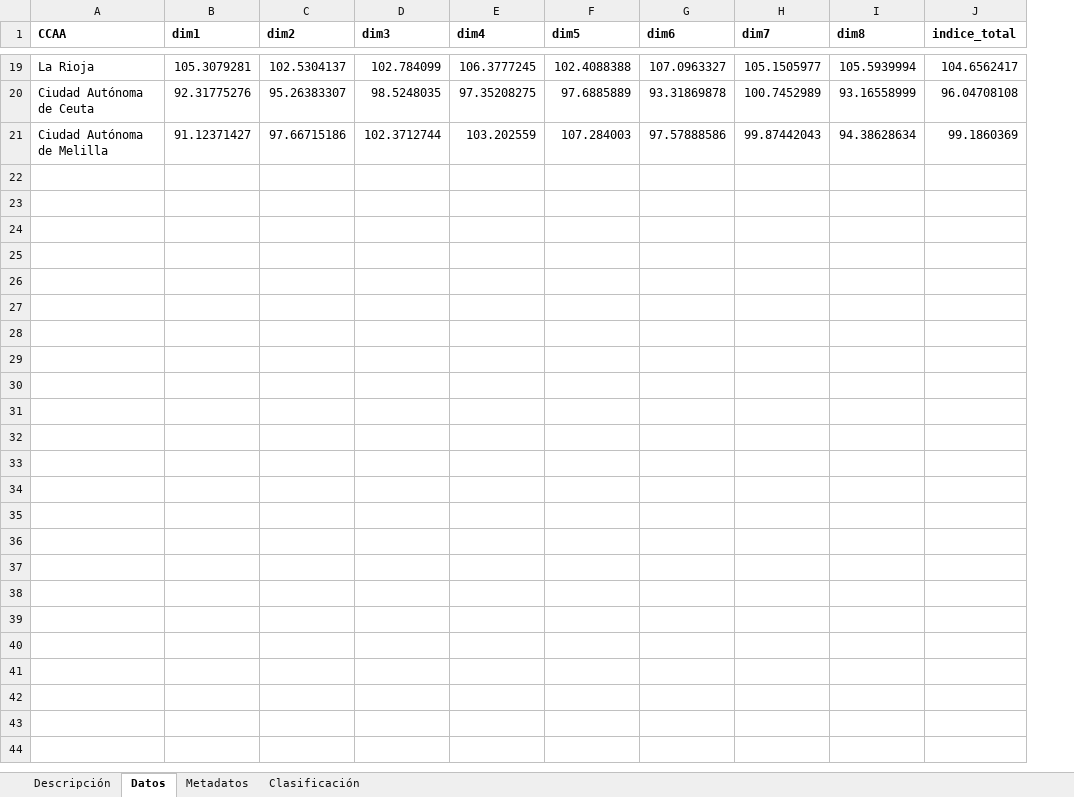
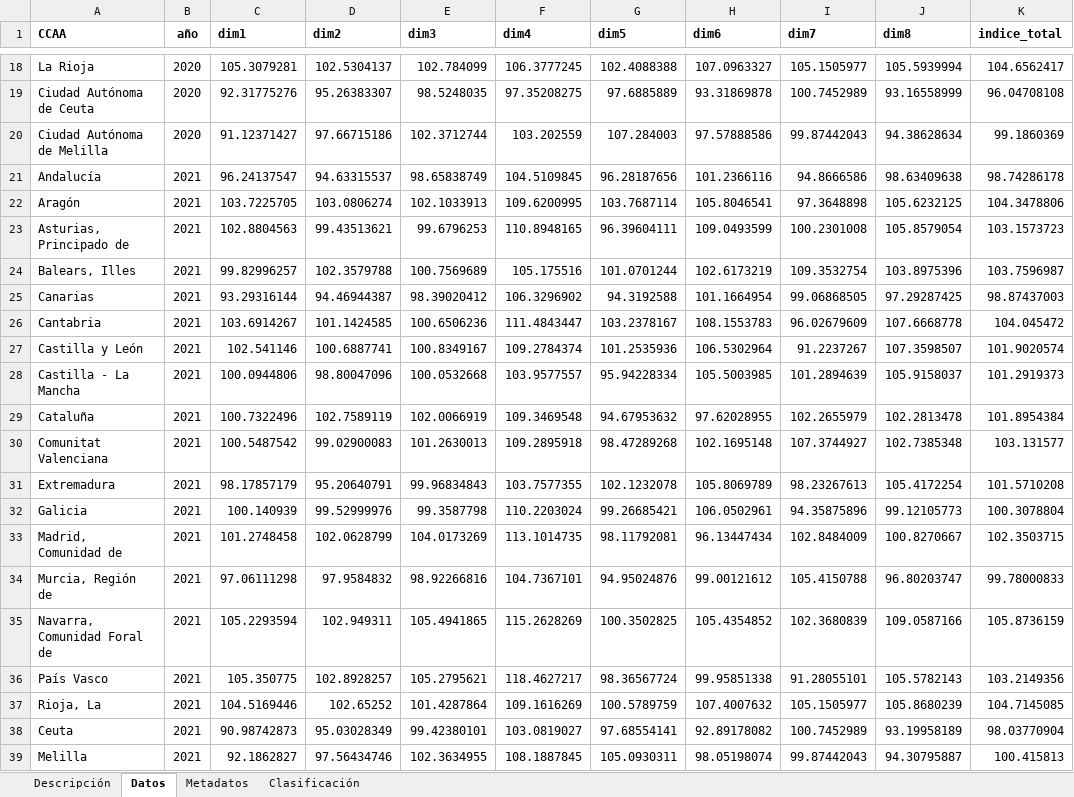
Before and after one commit to uvima/datasets, an Excel workbook: files/IMCV_reg.xlsx, sheet Datos, drawn as a sheet; only a part is shown, gaps mark what is left out; values as stored, in another font and other column widths than the file's, no borders; the diff covers the shown part only; the diff names each change by its address in the sheet, - before the commit and + after, or states it on an @@ line.

```diff
--- a/files/IMCV_reg.xlsx (sheet Datos)
+++ b/files/IMCV_reg.xlsx (sheet Datos)
+column B (año), rows 18-20: all 2020
+row 21: Andalucía | 2021 | 96.24137547 | 94.63315537 | 98.65838749 | 104.5109845 | 96.28187656 | 101.2366116 | 94.8666586 | 98.63409638 | 98.74286178
+row 22: Aragón | 2021 | 103.7225705 | 103.0806274 | 102.1033913 | 109.6200995 | 103.7687114 | 105.8046541 | 97.3648898 | 105.6232125 | 104.3478806
+row 23: Asturias, Principado de | 2021 | 102.8804563 | 99.43513621 | 99.6796253 | 110.8948165 | 96.39604111 | 109.0493599 | 100.2301008 | 105.8579054 | 103.1573723
+row 24: Balears, Illes | 2021 | 99.82996257 | 102.3579788 | 100.7569689 | 105.175516 | 101.0701244 | 102.6173219 | 109.3532754 | 103.8975396 | 103.7596987
+row 25: Canarias | 2021 | 93.29316144 | 94.46944387 | 98.39020412 | 106.3296902 | 94.3192588 | 101.1664954 | 99.06868505 | 97.29287425 | 98.87437003
+row 26: Cantabria | 2021 | 103.6914267 | 101.1424585 | 100.6506236 | 111.4843447 | 103.2378167 | 108.1553783 | 96.02679609 | 107.6668778 | 104.045472
+row 27: Castilla y León | 2021 | 102.541146 | 100.6887741 | 100.8349167 | 109.2784374 | 101.2535936 | 106.5302964 | 91.2237267 | 107.3598507 | 101.9020574
+row 28: Castilla - La Mancha | 2021 | 100.0944806 | 98.80047096 | 100.0532668 | 103.9577557 | 95.94228334 | 105.5003985 | 101.2894639 | 105.9158037 | 101.2919373
+row 29: Cataluña | 2021 | 100.7322496 | 102.7589119 | 102.0066919 | 109.3469548 | 94.67953632 | 97.62028955 | 102.2655979 | 102.2813478 | 101.8954384
+row 30: Comunitat Valenciana | 2021 | 100.5487542 | 99.02900083 | 101.2630013 | 109.2895918 | 98.47289268 | 102.1695148 | 107.3744927 | 102.7385348 | 103.131577
+row 31: Extremadura | 2021 | 98.17857179 | 95.20640791 | 99.96834843 | 103.7577355 | 102.1232078 | 105.8069789 | 98.23267613 | 105.4172254 | 101.5710208
+row 32: Galicia | 2021 | 100.140939 | 99.52999976 | 99.3587798 | 110.2203024 | 99.26685421 | 106.0502961 | 94.35875896 | 99.12105773 | 100.3078804
+row 33: Madrid, Comunidad de | 2021 | 101.2748458 | 102.0628799 | 104.0173269 | 113.1014735 | 98.11792081 | 96.13447434 | 102.8484009 | 100.8270667 | 102.3503715
+row 34: Murcia, Región de | 2021 | 97.06111298 | 97.9584832 | 98.92266816 | 104.7367101 | 94.95024876 | 99.00121612 | 105.4150788 | 96.80203747 | 99.78000833
+row 35: Navarra, Comunidad Foral de | 2021 | 105.2293594 | 102.949311 | 105.4941865 | 115.2628269 | 100.3502825 | 105.4354852 | 102.3680839 | 109.0587166 | 105.8736159
+row 36: País Vasco | 2021 | 105.350775 | 102.8928257 | 105.2795621 | 118.4627217 | 98.36567724 | 99.95851338 | 91.28055101 | 105.5782143 | 103.2149356
+row 37: Rioja, La | 2021 | 104.5169446 | 102.65252 | 101.4287864 | 109.1616269 | 100.5789759 | 107.4007632 | 105.1505977 | 105.8680239 | 104.7145085
+row 38: Ceuta | 2021 | 90.98742873 | 95.03028349 | 99.42380101 | 103.0819027 | 97.68554141 | 92.89178082 | 100.7452989 | 93.19958189 | 98.03770904
+row 39: Melilla | 2021 | 92.1862827 | 97.56434746 | 102.3634955 | 108.1887845 | 105.0930311 | 98.05198074 | 99.87442043 | 94.30795887 | 100.415813
```
Also changed, not shown: 1 removed row elsewhere in this sheet, sheet Clasificación, sheet Metadatos, sheet Descripción, formulas that keep their value, files/IMCV_pca.xlsx, files/MercadoHipotecas.xlsx, 57 other files.
